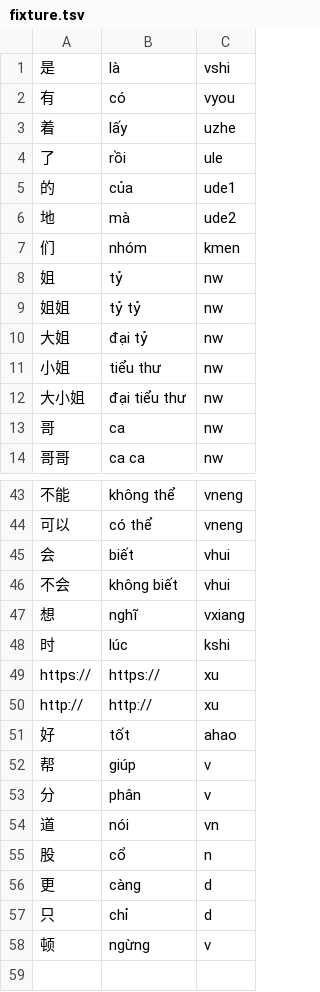
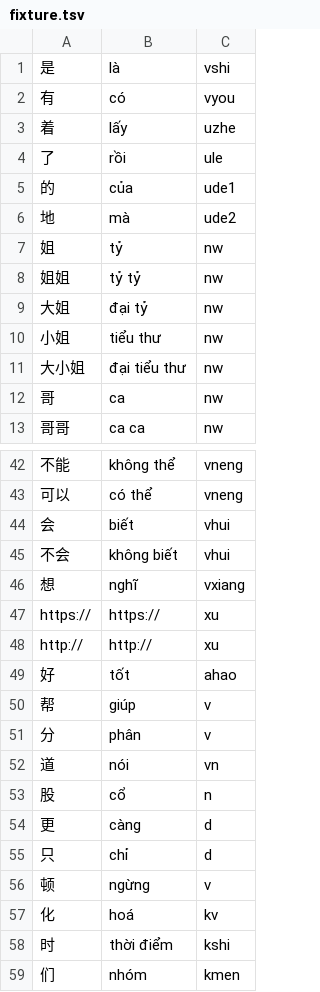
Before and after one commit to n-pn/chivi, a TSV file: db/vpdicts/fixture.tsv, drawn as a sheet; only a part is shown, gaps mark what is left out.

```diff
--- a/db/vpdicts/fixture.tsv
+++ b/db/vpdicts/fixture.tsv
@@ -6,3 +6,2 @@
 地	mà	ude2
-们	nhóm	kmen
 姐	tỷ	nw
@@ -47,3 +46,2 @@
 想	nghĩ	vxiang
-时	lúc	kshi
 https://	https://	xu
@@ -58 +56,4 @@ http://	http://	xu
 顿	ngừng	v
+化	hoá	kv
+时	thời điểm	kshi
+们	nhóm	kmen
```
Also changed, not shown: 12 other files.
